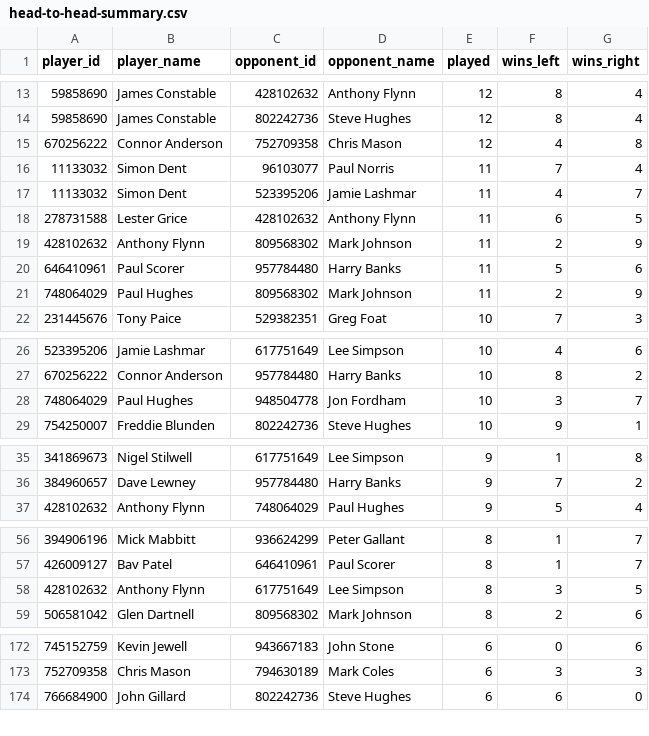
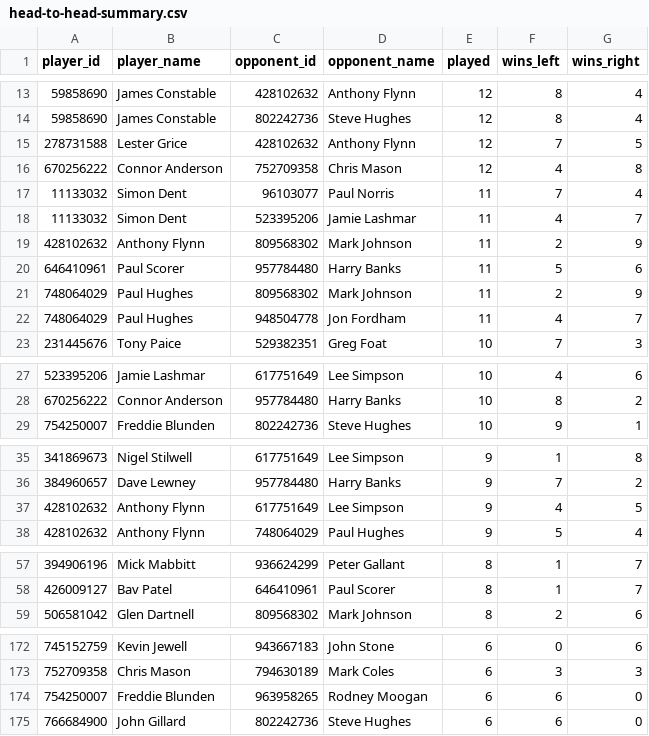
Before and after one commit to sheepworrier/bhdbsl, a CSV file: head-to-head-summary.csv, drawn as a sheet; only a part is shown, gaps mark what is left out; the diff covers the shown part only.

```diff
--- a/head-to-head-summary.csv
+++ b/head-to-head-summary.csv
@@ -14,2 +14,3 @@ player_id,player_name,opponent_id,opponent_name,played,wins_left,wins_right
 59858690,James Constable,802242736,Steve Hughes,12,8,4
+278731588,Lester Grice,428102632,Anthony Flynn,12,7,5
 670256222,Connor Anderson,752709358,Chris Mason,12,4,8
@@ -17,3 +18,2 @@ player_id,player_name,opponent_id,opponent_name,played,wins_left,wins_right
 11133032,Simon Dent,523395206,Jamie Lashmar,11,4,7
-278731588,Lester Grice,428102632,Anthony Flynn,11,6,5
 428102632,Anthony Flynn,809568302,Mark Johnson,11,2,9
@@ -21,2 +21,3 @@ player_id,player_name,opponent_id,opponent_name,played,wins_left,wins_right
 748064029,Paul Hughes,809568302,Mark Johnson,11,2,9
+748064029,Paul Hughes,948504778,Jon Fordham,11,4,7
 231445676,Tony Paice,529382351,Greg Foat,10,7,3
@@ -27,3 +28,2 @@ player_id,player_name,opponent_id,opponent_name,played,wins_left,wins_right
 670256222,Connor Anderson,957784480,Harry Banks,10,8,2
-748064029,Paul Hughes,948504778,Jon Fordham,10,3,7
 754250007,Freddie Blunden,802242736,Steve Hughes,10,9,1
@@ -36,2 +36,3 @@ player_id,player_name,opponent_id,opponent_name,played,wins_left,wins_right
 384960657,Dave Lewney,957784480,Harry Banks,9,7,2
+428102632,Anthony Flynn,617751649,Lee Simpson,9,4,5
 428102632,Anthony Flynn,748064029,Paul Hughes,9,5,4
@@ -57,3 +58,2 @@ player_id,player_name,opponent_id,opponent_name,played,wins_left,wins_right
 426009127,Bav Patel,646410961,Paul Scorer,8,1,7
-428102632,Anthony Flynn,617751649,Lee Simpson,8,3,5
 506581042,Glen Dartnell,809568302,Mark Johnson,8,2,6
@@ -173,2 +173,3 @@ player_id,player_name,opponent_id,opponent_name,played,wins_left,wins_right
 752709358,Chris Mason,794630189,Mark Coles,6,3,3
+754250007,Freddie Blunden,963958265,Rodney Moogan,6,6,0
 766684900,John Gillard,802242736,Steve Hughes,6,6,0
```
Also changed, not shown: 8 added rows and 4 removed rows elsewhere in this file, New-website-breaks.csv, New-website-frame-scores.csv, 7 other files.
